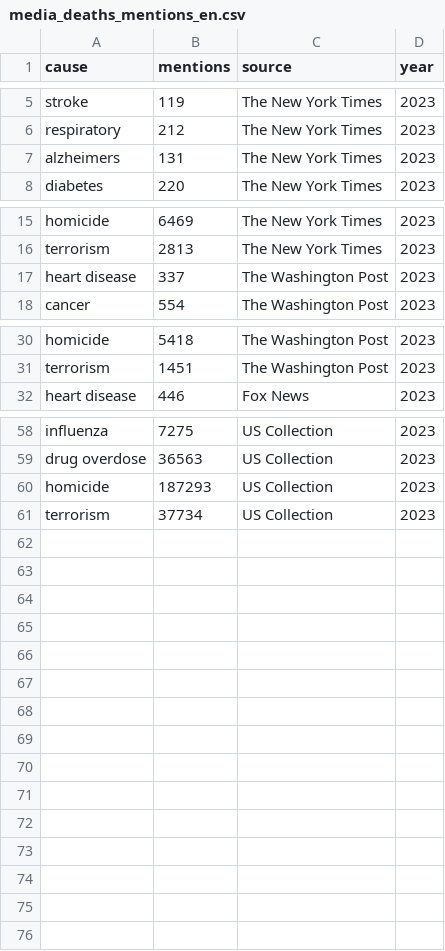
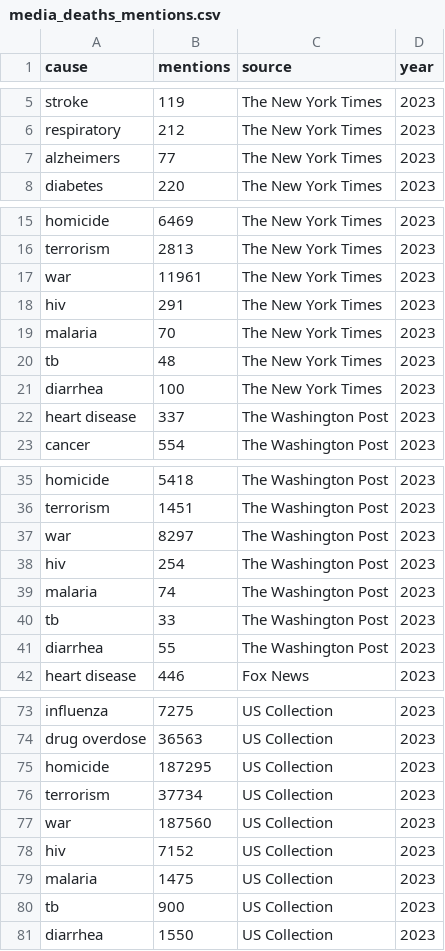
Before and after one commit to antea04/media-news-deaths-analysis, a CSV file: data/en_US/media_deaths_mentions.csv (was data/media_deaths_mentions_en.csv), drawn as a sheet; only a part is shown, gaps mark what is left out; the diff covers the shown part only.

Commit message:
us data

```diff
--- a/data/media_deaths_mentions_en.csv
+++ b/data/en_US/media_deaths_mentions.csv
@@ -6,3 +6,3 @@ stroke,119,The New York Times,2023
 respiratory,212,The New York Times,2023
-alzheimers,131,The New York Times,2023
+alzheimers,77,The New York Times,2023
 diabetes,220,The New York Times,2023
@@ -16,2 +16,7 @@ homicide,6469,The New York Times,2023
 terrorism,2813,The New York Times,2023
+war,11961,The New York Times,2023
+hiv,291,The New York Times,2023
+malaria,70,The New York Times,2023
+tb,48,The New York Times,2023
+diarrhea,100,The New York Times,2023
 heart disease,337,The Washington Post,2023
@@ -31,2 +36,7 @@ homicide,5418,The Washington Post,2023
 terrorism,1451,The Washington Post,2023
+war,8297,The Washington Post,2023
+hiv,254,The Washington Post,2023
+malaria,74,The Washington Post,2023
+tb,33,The Washington Post,2023
+diarrhea,55,The Washington Post,2023
 heart disease,446,Fox News,2023
@@ -59,3 +74,8 @@ influenza,7275,US Collection,2023
 drug overdose,36563,US Collection,2023
-homicide,187293,US Collection,2023
+homicide,187295,US Collection,2023
 terrorism,37734,US Collection,2023
+war,187560,US Collection,2023
+hiv,7152,US Collection,2023
+malaria,1475,US Collection,2023
+tb,900,US Collection,2023
+diarrhea,1550,US Collection,2023
```
Also changed, not shown: 5 added rows and 3 edited cells elsewhere in this file, 4 other files.
